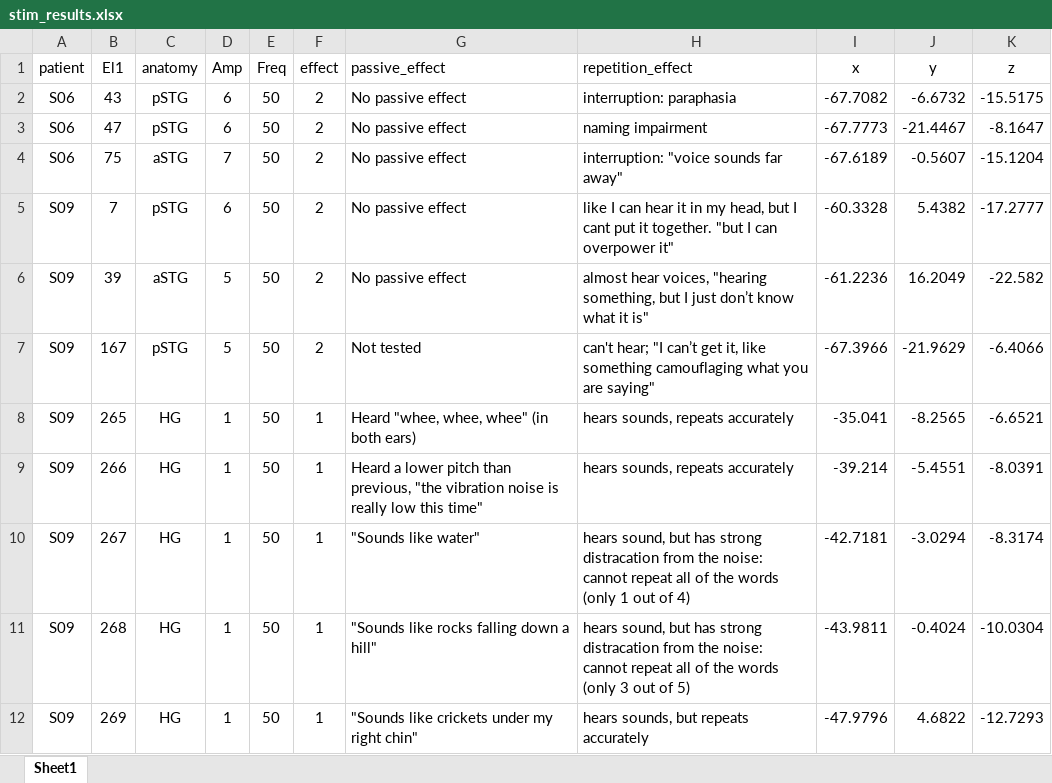
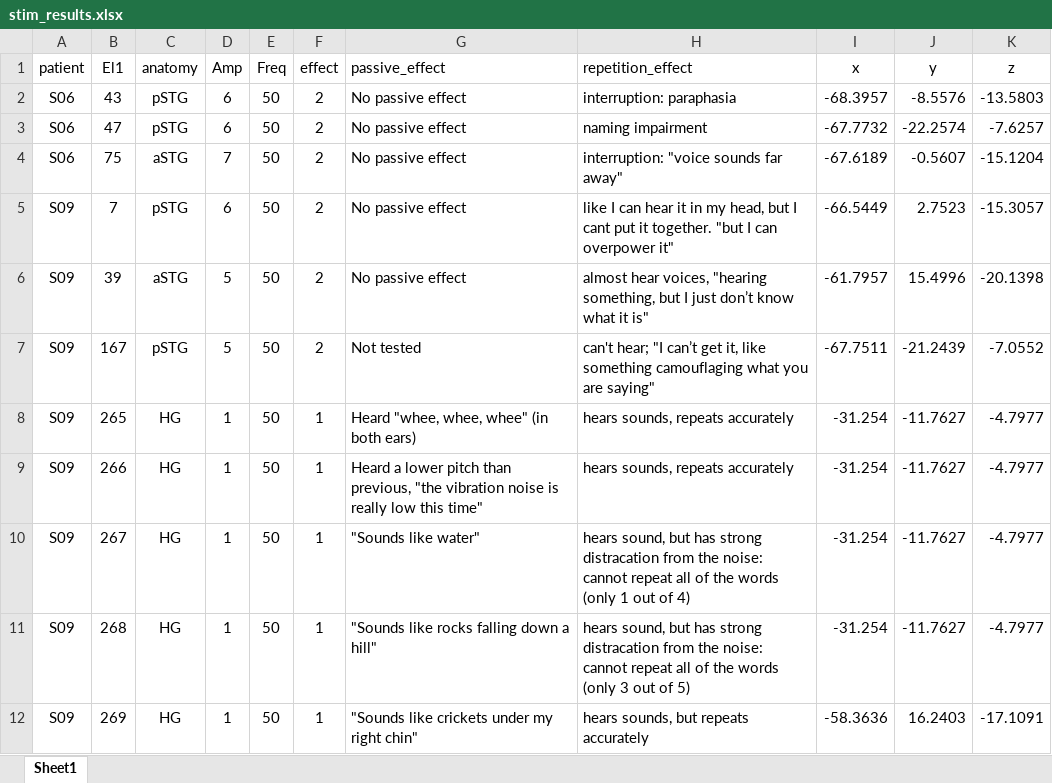
Before and after one commit to libertyh/SpeechCortex, an Excel workbook: stim_results.xlsx, sheet Sheet1, drawn as a sheet; only a part is shown; values as stored, in another font and other column widths than the file's, no borders; the diff covers the shown part only; the diff names each change by its address in the sheet, - before the commit and + after, or states it on an @@ line.

Commit message:
Projected electrodes outside of the middle of the mesh

```diff
--- a/stim_results.xlsx (sheet Sheet1)
+++ b/stim_results.xlsx (sheet Sheet1)
-I2 (x): -67.7082
+I2 (x): -68.3957
-J2 (y): -6.6732
+J2 (y): -8.5576
-K2 (z): -15.5175
+K2 (z): -13.5803
-I3 (x): -67.7773
+I3 (x): -67.7732
-J3 (y): -21.4467
+J3 (y): -22.2574
-K3 (z): -8.1647
+K3 (z): -7.6257
-I5 (x): -60.3328
+I5 (x): -66.5449
-J5 (y): 5.4382
+J5 (y): 2.7523
-K5 (z): -17.2777
+K5 (z): -15.3057
-I6 (x): -61.2236
+I6 (x): -61.7957
-J6 (y): 16.2049
+J6 (y): 15.4996
-K6 (z): -22.582
+K6 (z): -20.1398
-I7 (x): -67.3966
+I7 (x): -67.7511
-J7 (y): -21.9629
+J7 (y): -21.2439
-K7 (z): -6.4066
+K7 (z): -7.0552
-I8 (x): -35.041
+I8 (x): -31.254
-J8 (y): -8.2565
+J8 (y): -11.7627
-K8 (z): -6.6521
+K8 (z): -4.7977
-I9 (x): -39.214
+I9 (x): -31.254
-J9 (y): -5.4551
+J9 (y): -11.7627
-K9 (z): -8.0391
+K9 (z): -4.7977
-I10 (x): -42.7181
+I10 (x): -31.254
-J10 (y): -3.0294
+J10 (y): -11.7627
-K10 (z): -8.3174
+K10 (z): -4.7977
-I11 (x): -43.9811
+I11 (x): -31.254
-J11 (y): -0.4024
+J11 (y): -11.7627
-K11 (z): -10.0304
+K11 (z): -4.7977
-I12 (x): -47.9796
+I12 (x): -58.3636
-J12 (y): 4.6822
+J12 (y): 16.2403
-K12 (z): -12.7293
+K12 (z): -17.1091
```
Also changed, not shown: 63 edited cells elsewhere in this sheet.
